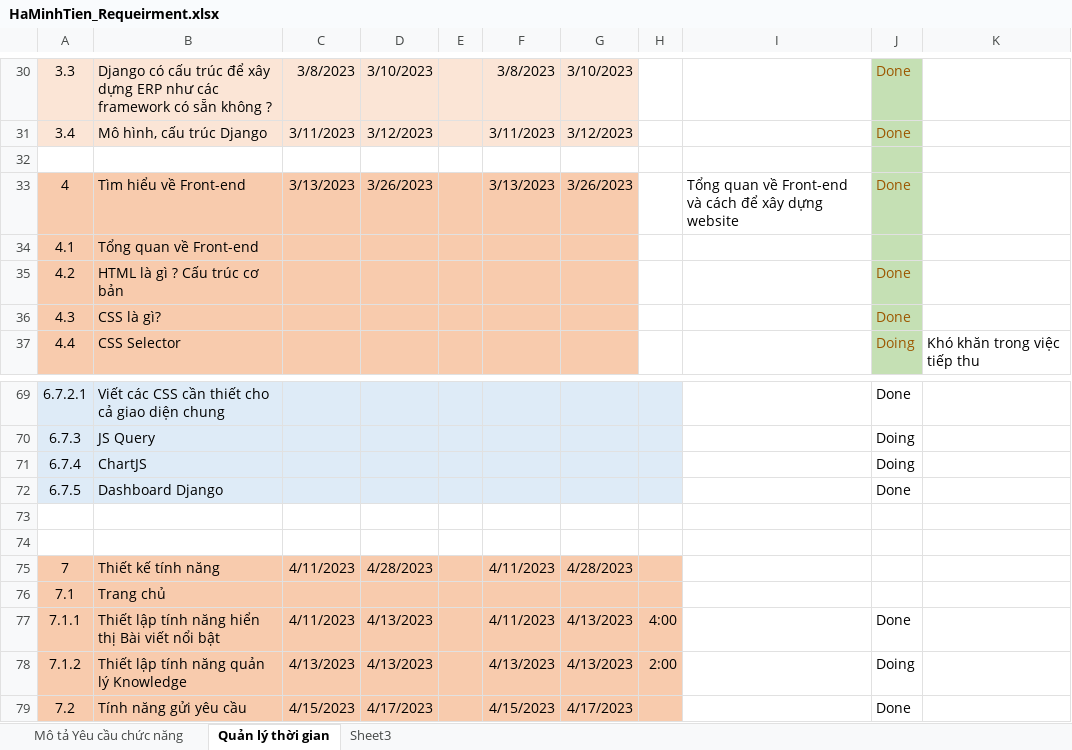
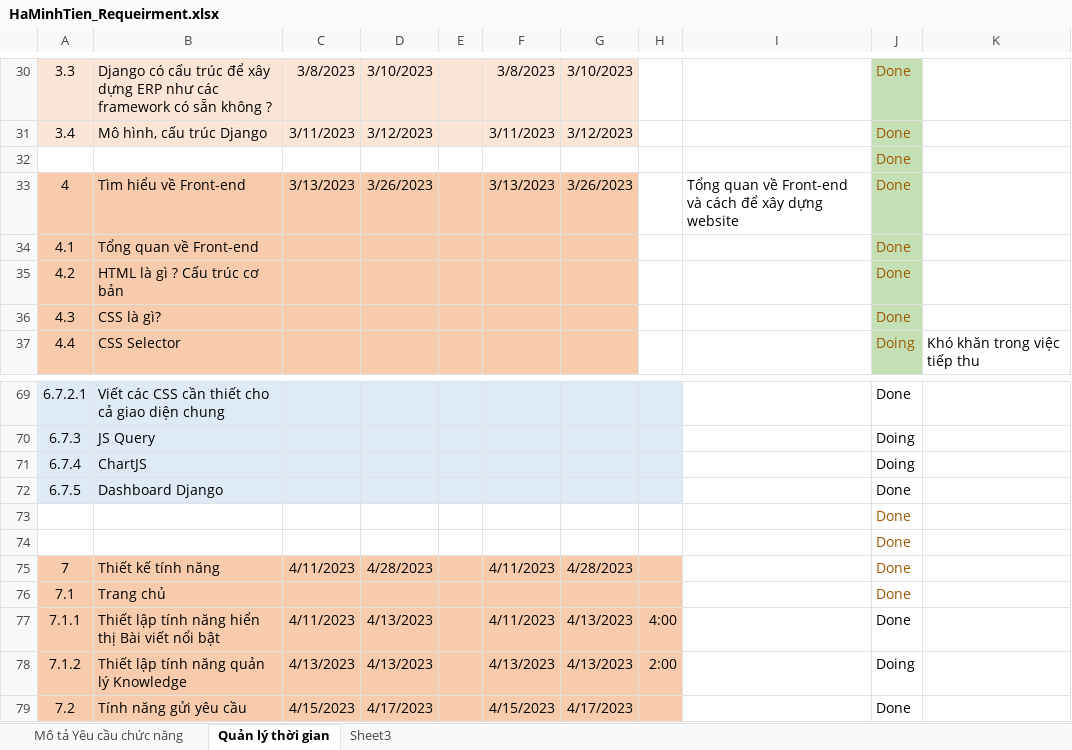
Before and after one commit to zanedev2304/blogVanLang, an Excel workbook: diagram/HaMinhTien_Requeirment.xlsx, sheet Quản lý thời gian, drawn as a sheet; only a part is shown, gaps mark what is left out; values as stored, in another font and other column widths than the file's, no borders; conditional formats not drawn; the diff covers the shown part only; the diff names each change by its address in the sheet, - before the commit and + after, or states it on an @@ line.

```diff
--- a/diagram/HaMinhTien_Requeirment.xlsx (sheet Quản lý thời gian)
+++ b/diagram/HaMinhTien_Requeirment.xlsx (sheet Quản lý thời gian)
-J32: (empty)
+J32: Done
-J34: (empty)
+J34: Done
-J73:J76: (empty)
+J73:J76: Done
```
Also changed, not shown: 2 added rows and 32 edited cells elsewhere in this sheet, 14 other files.
